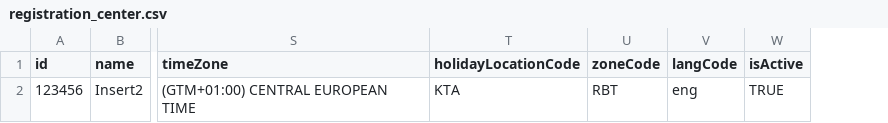
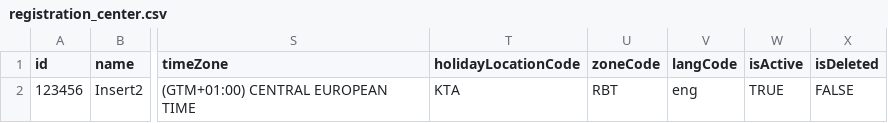
Before and after one commit to mosip/artifactory-ref-impl, a CSV file: artifacts/src/master-templates/registration_center.csv, drawn as a sheet; only a part is shown, gaps mark what is left out; the diff names each change by its address in the sheet, - before the commit and + after, or states it on an @@ line.

```diff
--- a/artifacts/src/master-templates/registration_center.csv
+++ b/artifacts/src/master-templates/registration_center.csv
+column X (isDeleted), row 2: FALSE
```
Also changed, not shown: artifacts/src/master-templates/device_master.csv, artifacts/src/master-templates/machine_master.csv, 47 other files.
